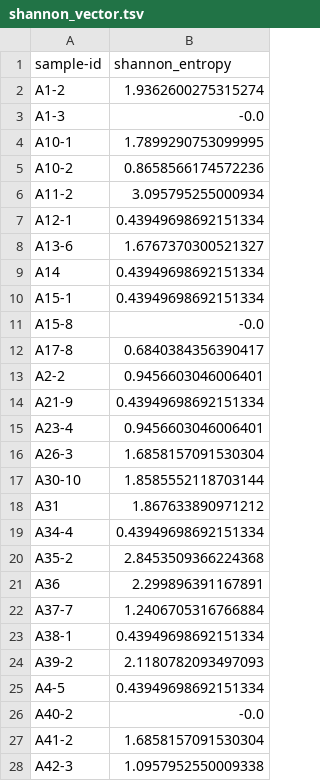
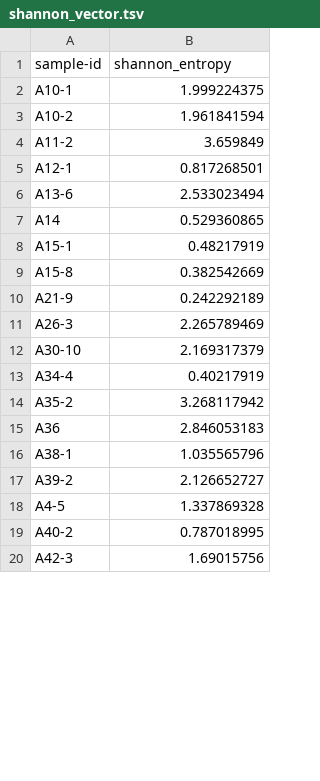
Before and after one commit to dexcemp/heuchera_microbiome, a TSV file: ITS_r_files/shannon_vector.tsv, drawn as a sheet; only a part is shown; the diff covers the shown part only.

Commit message:
Update to rarefaction at 50

```diff
--- a/ITS_r_files/shannon_vector.tsv
+++ b/ITS_r_files/shannon_vector.tsv
@@ -1,28 +1,20 @@
 sample-id	shannon_entropy
-A1-2	1.9362600275315274
-A1-3	-0.0
-A10-1	1.7899290753099995
-A10-2	0.8658566174572236
-A11-2	3.095795255000934
-A12-1	0.43949698692151334
-A13-6	1.6767370300521327
-A14	0.43949698692151334
-A15-1	0.43949698692151334
-A15-8	-0.0
-A17-8	0.6840384356390417
-A2-2	0.9456603046006401
-A21-9	0.43949698692151334
-A23-4	0.9456603046006401
-A26-3	1.6858157091530304
-A30-10	1.8585552118703144
-A31	1.867633890971212
-A34-4	0.43949698692151334
-A35-2	2.8453509366224368
-A36	2.299896391167891
-A37-7	1.2406705316766884
-A38-1	0.43949698692151334
-A39-2	2.1180782093497093
-A4-5	0.43949698692151334
-A40-2	-0.0
-A41-2	1.6858157091530304
-A42-3	1.0957952550009338
+A10-1	1.999224375
+A10-2	1.961841594
+A11-2	3.659849
+A12-1	0.817268501
+A13-6	2.533023494
+A14	0.529360865
+A15-1	0.48217919
+A15-8	0.382542669
+A21-9	0.242292189
+A26-3	2.265789469
+A30-10	2.169317379
+A34-4	0.40217919
+A35-2	3.268117942
+A36	2.846053183
+A38-1	1.035565796
+A39-2	2.126652727
+A4-5	1.337869328
+A40-2	0.787018995
+A42-3	1.69015756
```
Also changed, not shown: 21 removed rows and 65 edited cells elsewhere in this file.
